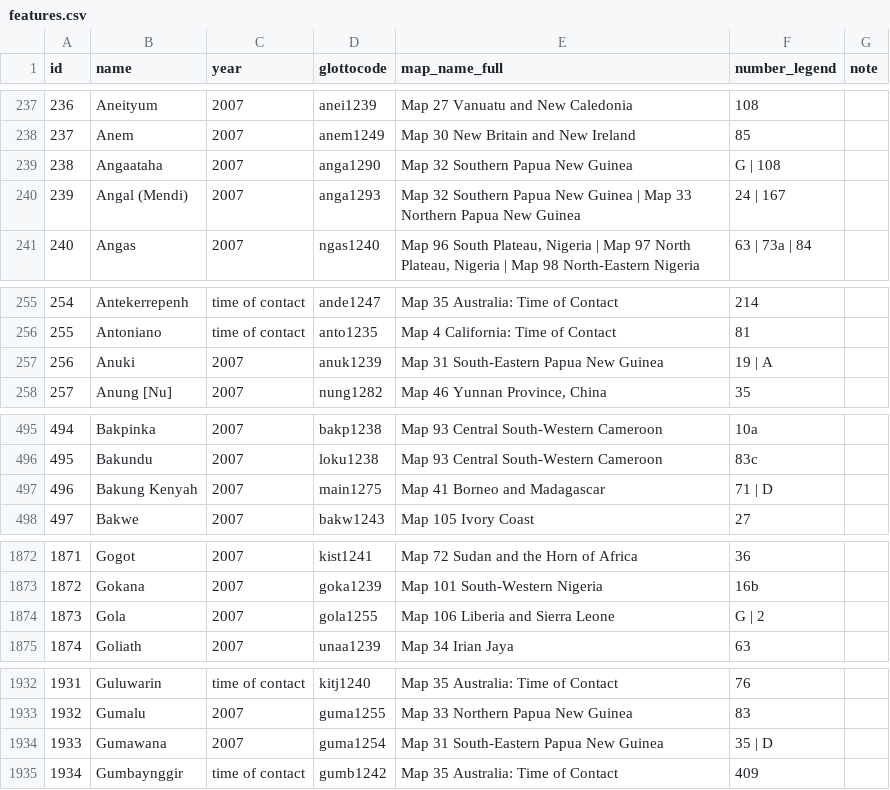
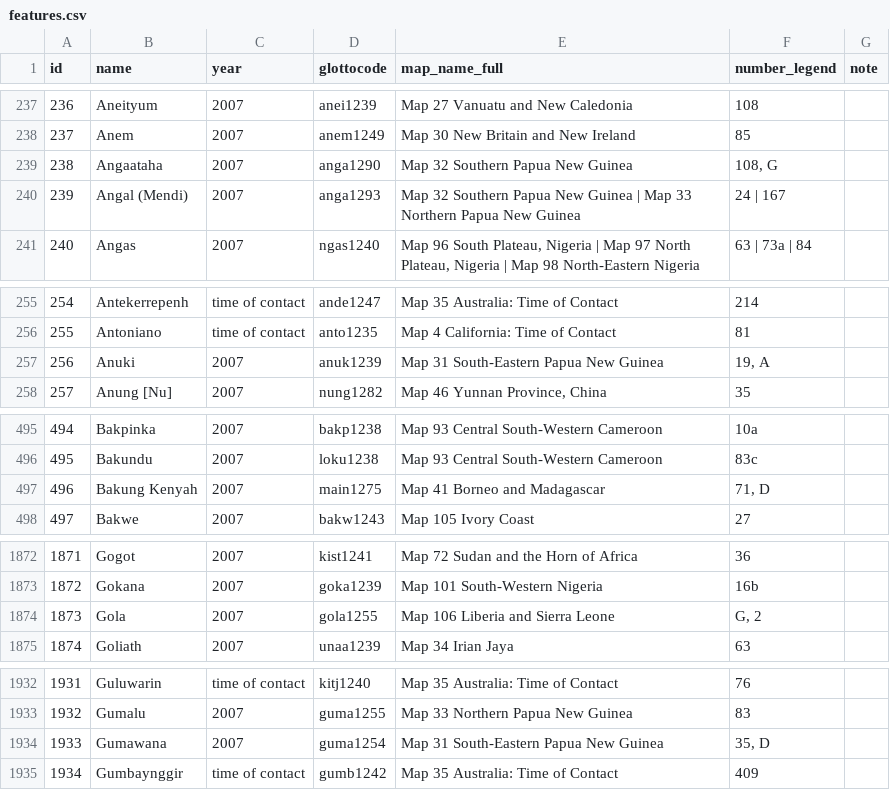
Before and after one commit to Glottography/asher2007world, a CSV file: etc/features.csv, drawn as a sheet; only a part is shown, gaps mark what is left out; the diff covers the shown part only.

Commit message:
Make sure the number of legend numbers matches the number of maps listed for each feature

```diff
--- a/etc/features.csv
+++ b/etc/features.csv
@@ -238,3 +238,3 @@ id,name,year,glottocode,map_name_full,number_legend,note
 237,Anem,2007,anem1249,Map 30 New Britain and New Ireland,85,
-238,Angaataha,2007,anga1290,Map 32 Southern Papua New Guinea,G | 108,
+238,Angaataha,2007,anga1290,Map 32 Southern Papua New Guinea,"108, G",
 239,Angal (Mendi),2007,anga1293,Map 32 Southern Papua New Guinea | Map 33 Northern Papua New Guinea,24 | 167,
@@ -256,3 +256,3 @@ id,name,year,glottocode,map_name_full,number_legend,note
 255,Antoniano,time of contact,anto1235,Map 4 California: Time of Contact,81,
-256,Anuki,2007,anuk1239,Map 31 South-Eastern Papua New Guinea,19 | A,
+256,Anuki,2007,anuk1239,Map 31 South-Eastern Papua New Guinea,"19, A",
 257,Anung [Nu],2007,nung1282,"Map 46 Yunnan Province, China",35,
@@ -496,3 +496,3 @@ id,name,year,glottocode,map_name_full,number_legend,note
 495,Bakundu,2007,loku1238,Map 93 Central South-Western Cameroon,83c,
-496,Bakung Kenyah,2007,main1275,Map 41 Borneo and Madagascar,71 | D,
+496,Bakung Kenyah,2007,main1275,Map 41 Borneo and Madagascar,"71, D",
 497,Bakwe,2007,bakw1243,Map 105 Ivory Coast,27,
@@ -1873,3 +1873,3 @@ id,name,year,glottocode,map_name_full,number_legend,note
 1872,Gokana,2007,goka1239,Map 101 South-Western Nigeria,16b,
-1873,Gola,2007,gola1255,Map 106 Liberia and Sierra Leone,G | 2,
+1873,Gola,2007,gola1255,Map 106 Liberia and Sierra Leone,"G, 2",
 1874,Goliath,2007,unaa1239,Map 34 Irian Jaya,63,
@@ -1933,3 +1933,3 @@ id,name,year,glottocode,map_name_full,number_legend,note
 1932,Gumalu,2007,guma1255,Map 33 Northern Papua New Guinea,83,
-1933,Gumawana,2007,guma1254,Map 31 South-Eastern Papua New Guinea,35 | D,
+1933,Gumawana,2007,guma1254,Map 31 South-Eastern Papua New Guinea,"35, D",
 1934,Gumbaynggir,time of contact,gumb1242,Map 35 Australia: Time of Contact,409,
```
Also changed, not shown: 2 added rows and 40 edited cells elsewhere in this file.
